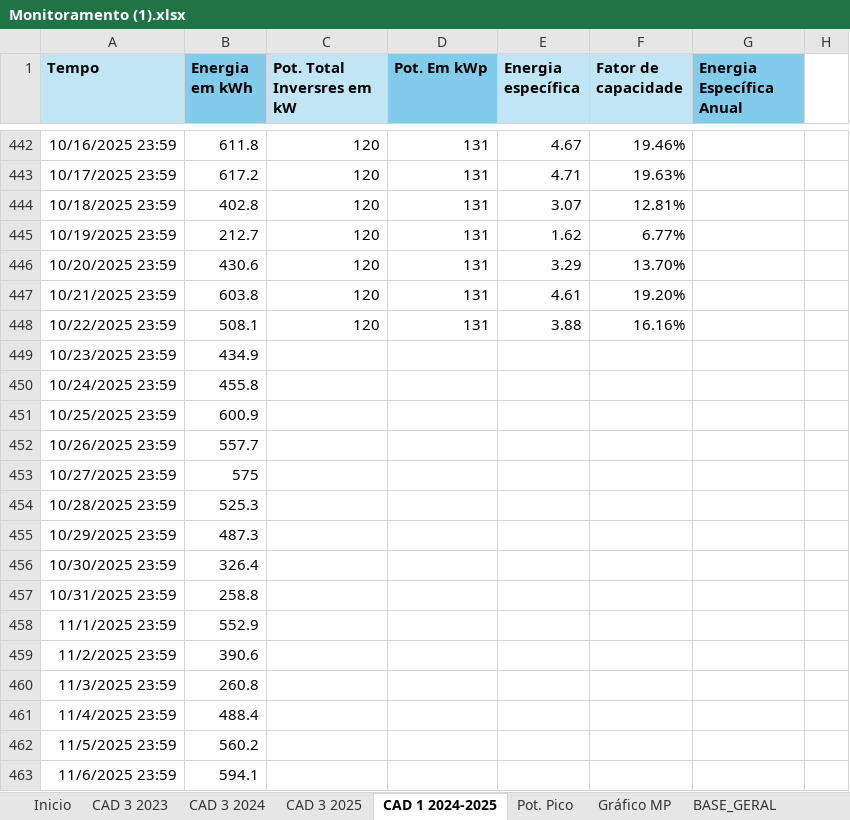
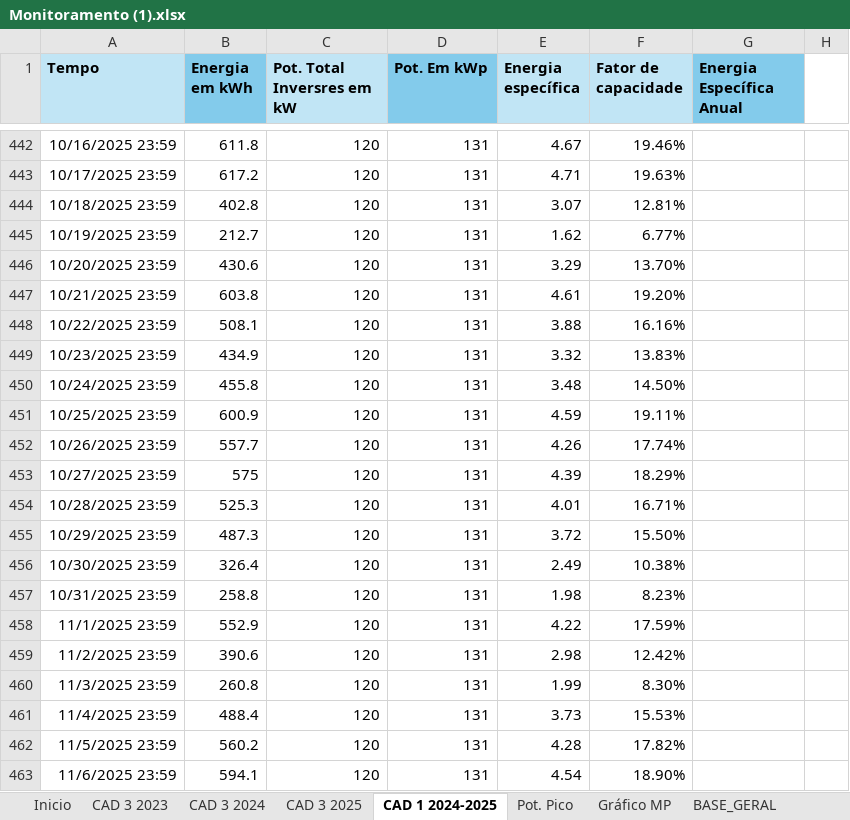
Before and after one commit to felcoslop/energia_solar_higuety, an Excel workbook: Monitoramento (1).xlsx, sheet CAD 1 2024-2025, drawn as a sheet; only a part is shown, gaps mark what is left out; values as stored, in another font and other column widths than the file's, no borders; charts and pictures not drawn; the diff covers the shown part only; the diff names each change by its address in the sheet, - before the commit and + after, or states it on an @@ line.

Commit message:
Atualizando dados do monitoramento

```diff
--- a/Monitoramento (1).xlsx (sheet CAD 1 2024-2025)
+++ b/Monitoramento (1).xlsx (sheet CAD 1 2024-2025)
-C449:C463 (Pot. Total Inversres em kW): (empty)
+C449:C463 (Pot. Total Inversres em kW): 120
-D449:D463 (Pot. Em kWp): (empty)
+D449:D463 (Pot. Em kWp): 131
-E449 (Energia específica): (empty)
+E449 (Energia específica): 3.32
-F449 (Fator de capacidade): (empty)
+F449 (Fator de capacidade): 13.83%
-E450 (Energia específica): (empty)
+E450 (Energia específica): 3.48
-F450 (Fator de capacidade): (empty)
+F450 (Fator de capacidade): 14.50%
-E451 (Energia específica): (empty)
+E451 (Energia específica): 4.59
-F451 (Fator de capacidade): (empty)
+F451 (Fator de capacidade): 19.11%
-E452 (Energia específica): (empty)
+E452 (Energia específica): 4.26
-F452 (Fator de capacidade): (empty)
+F452 (Fator de capacidade): 17.74%
-E453 (Energia específica): (empty)
+E453 (Energia específica): 4.39
-F453 (Fator de capacidade): (empty)
+F453 (Fator de capacidade): 18.29%
-E454 (Energia específica): (empty)
+E454 (Energia específica): 4.01
-F454 (Fator de capacidade): (empty)
+F454 (Fator de capacidade): 16.71%
-E455 (Energia específica): (empty)
+E455 (Energia específica): 3.72
-F455 (Fator de capacidade): (empty)
+F455 (Fator de capacidade): 15.50%
-E456 (Energia específica): (empty)
+E456 (Energia específica): 2.49
-F456 (Fator de capacidade): (empty)
+F456 (Fator de capacidade): 10.38%
-E457 (Energia específica): (empty)
+E457 (Energia específica): 1.98
-F457 (Fator de capacidade): (empty)
+F457 (Fator de capacidade): 8.23%
-E458 (Energia específica): (empty)
+E458 (Energia específica): 4.22
-F458 (Fator de capacidade): (empty)
+F458 (Fator de capacidade): 17.59%
-E459 (Energia específica): (empty)
+E459 (Energia específica): 2.98
-F459 (Fator de capacidade): (empty)
+F459 (Fator de capacidade): 12.42%
-E460 (Energia específica): (empty)
+E460 (Energia específica): 1.99
-F460 (Fator de capacidade): (empty)
+F460 (Fator de capacidade): 8.30%
-E461 (Energia específica): (empty)
+E461 (Energia específica): 3.73
-F461 (Fator de capacidade): (empty)
+F461 (Fator de capacidade): 15.53%
-E462 (Energia específica): (empty)
+E462 (Energia específica): 4.28
-F462 (Fator de capacidade): (empty)
+F462 (Fator de capacidade): 17.82%
-E463 (Energia específica): (empty)
+E463 (Energia específica): 4.54
-F463 (Fator de capacidade): (empty)
+F463 (Fator de capacidade): 18.90%
```
Also changed, not shown: 249 edited cells and cell formats elsewhere in this sheet, sheet CAD 3 2025, formulas that keep their value.
